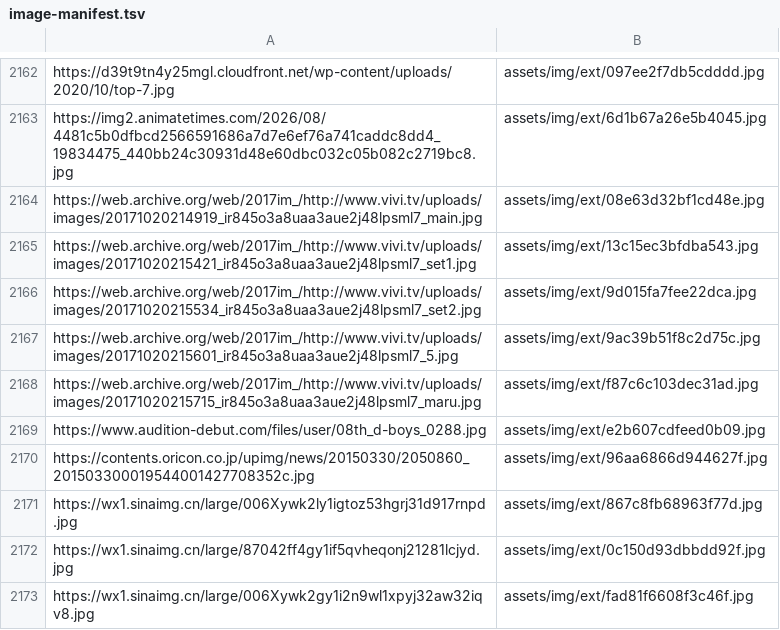
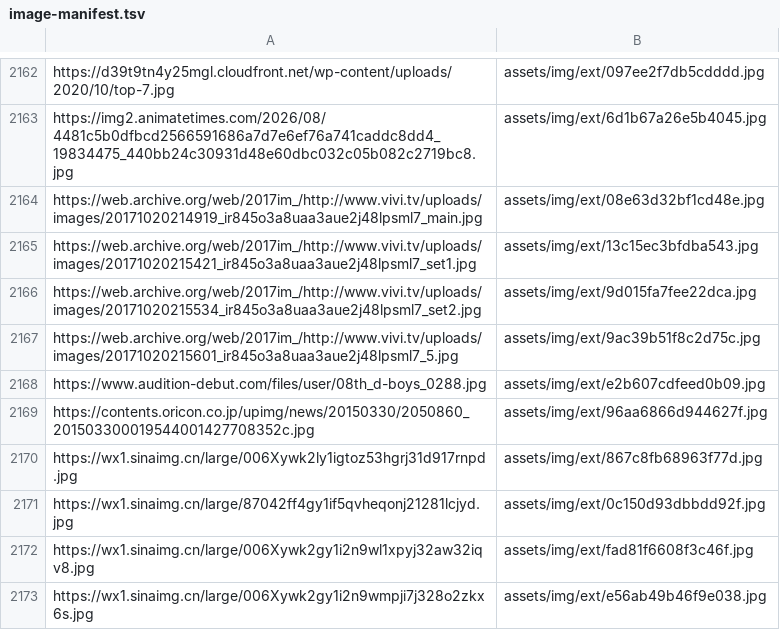
Before and after one commit to DAODAODAO-cmd/tonchan-archive, a TSV file: tools/image-manifest.tsv, drawn as a sheet; only a part is shown, gaps mark what is left out; the shorter side is filled out with more unchanged rows.

```diff
--- a/tools/image-manifest.tsv
+++ b/tools/image-manifest.tsv
@@ -2167,3 +2167,2 @@ https://web.archive.org/web/2017im_/http://www.vivi.tv/uploads/images/2017102021
 https://web.archive.org/web/2017im_/http://www.vivi.tv/uploads/images/20171020215601_ir845o3a8uaa3aue2j48lpsml7_5.jpg	assets/img/ext/9ac39b51f8c2d75c.jpg
-https://web.archive.org/web/2017im_/http://www.vivi.tv/uploads/images/20171020215715_ir845o3a8uaa3aue2j48lpsml7_maru.jpg	assets/img/ext/f87c6c103dec31ad.jpg
 https://www.audition-debut.com/files/user/08th_d-boys_0288.jpg	assets/img/ext/e2b607cdfeed0b09.jpg
```
Also changed, not shown: 2 other files.
